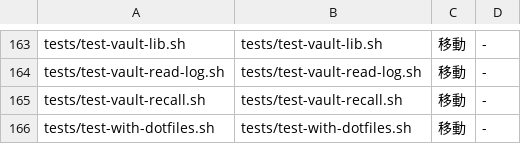
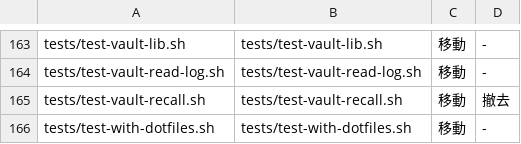
Before and after one commit to Takumi00Nine/takumi009-ai-env, a TSV file: core/data/moves.tsv, drawn as a sheet; only a part is shown, gaps mark what is left out.

```diff
--- a/core/data/moves.tsv
+++ b/core/data/moves.tsv
@@ -164,3 +164,3 @@ tests/test-vault-lib.sh	tests/test-vault-lib.sh	移動	-
 tests/test-vault-read-log.sh	tests/test-vault-read-log.sh	移動	-
-tests/test-vault-recall.sh	tests/test-vault-recall.sh	移動	-
+tests/test-vault-recall.sh	tests/test-vault-recall.sh	移動	撤去
 tests/test-with-dotfiles.sh	tests/test-with-dotfiles.sh	移動	-
```
Also changed, not shown: core/data/ledger.tsv, 38 other files.
